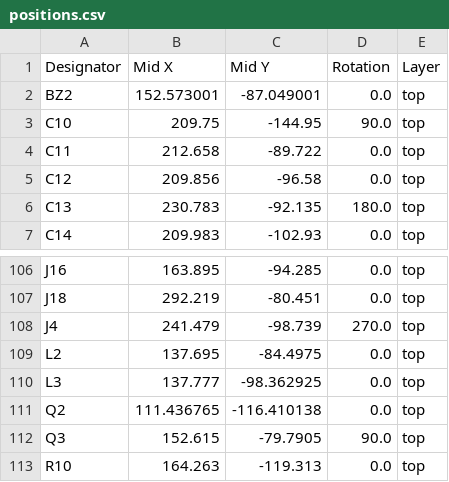
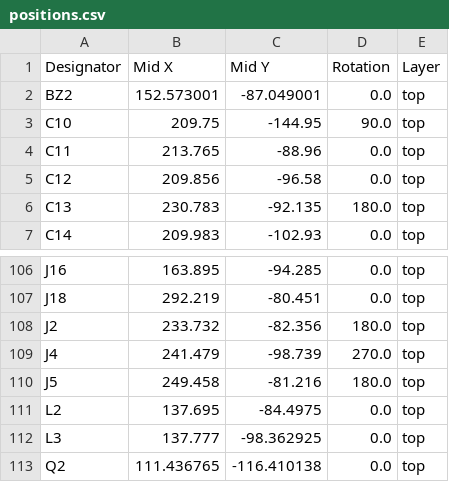
Before and after one commit to awto-au/z9-projects, a CSV file: z9-pdm/production/positions.csv, drawn as a sheet; only a part is shown, gaps mark what is left out; the shorter side is filled out with more unchanged rows.

```diff
--- a/z9-pdm/production/positions.csv
+++ b/z9-pdm/production/positions.csv
@@ -3,3 +3,3 @@ BZ2,152.573001,-87.049001,0.0,top
 C10,209.75,-144.95,90.0,top
-C11,212.658,-89.722,0.0,top
+C11,213.765,-88.96,0.0,top
 C12,209.856,-96.58,0.0,top
@@ -107,3 +107,5 @@ J16,163.895,-94.285,0.0,top
 J18,292.219,-80.451,0.0,top
+J2,233.732,-82.356,180.0,top
 J4,241.479,-98.739,270.0,top
+J5,249.458,-81.216,180.0,top
 L2,137.695,-84.4975,0.0,top
```
Also changed, not shown: z9-pdm/production/bom.csv, 3 other files.
